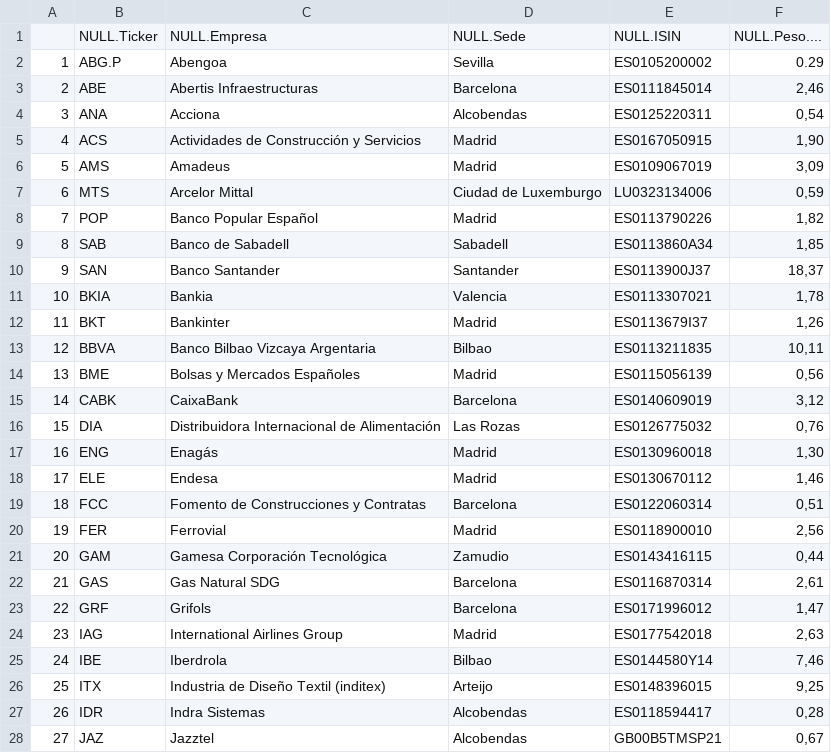
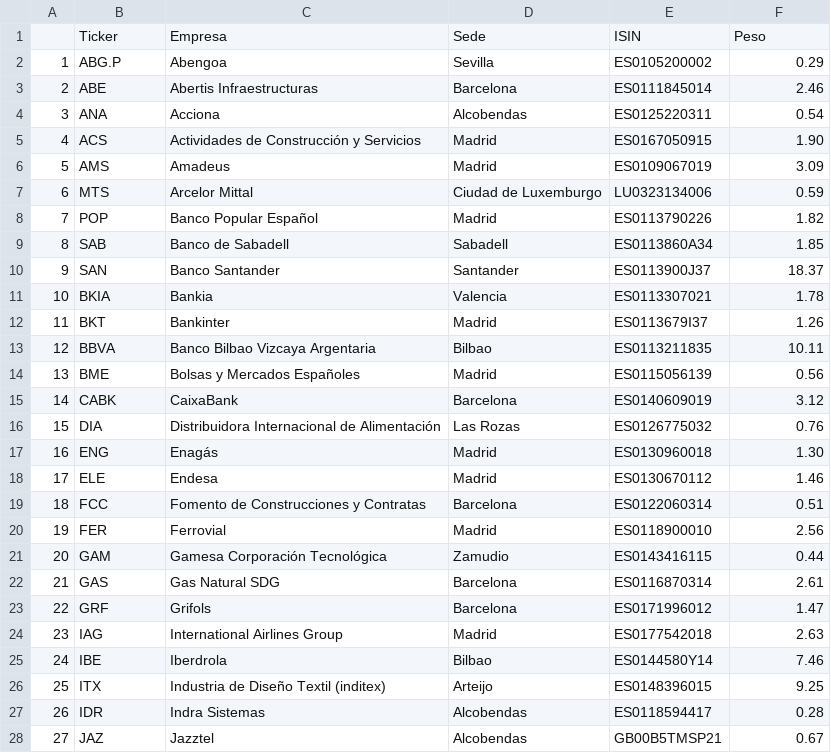
Before and after one commit to xavi783/data, a CSV file: ibex35/ibex35.csv, drawn as a sheet; only a part is shown; the diff covers the shown part only.

Commit message:
ibex35 0.0.2

```diff
--- a/ibex35/ibex35.csv
+++ b/ibex35/ibex35.csv
@@ -1,28 +1,28 @@
-"","NULL.Ticker","NULL.Empresa","NULL.Sede","NULL.ISIN","NULL.Peso...."
+"","Ticker","Empresa","Sede","ISIN","Peso"
 "1","ABG.P","Abengoa","Sevilla","ES0105200002","0.29"
-"2","ABE","Abertis Infraestructuras","Barcelona","ES0111845014","2,46"
-"3","ANA","Acciona","Alcobendas","ES0125220311","0,54"
-"4","ACS","Actividades de Construcción y Servicios","Madrid","ES0167050915","1,90"
-"5","AMS","Amadeus","Madrid","ES0109067019","3,09"
-"6","MTS","Arcelor Mittal","Ciudad de Luxemburgo","LU0323134006","0,59"
-"7","POP","Banco Popular Español","Madrid","ES0113790226","1,82"
-"8","SAB","Banco de Sabadell","Sabadell","ES0113860A34","1,85"
-"9","SAN","Banco Santander","Santander","ES0113900J37","18,37"
-"10","BKIA","Bankia","Valencia","ES0113307021","1,78"
-"11","BKT","Bankinter","Madrid","ES0113679I37","1,26"
-"12","BBVA","Banco Bilbao Vizcaya Argentaria","Bilbao","ES0113211835","10,11"
-"13","BME","Bolsas y Mercados Españoles","Madrid","ES0115056139","0,56"
-"14","CABK","CaixaBank","Barcelona","ES0140609019","3,12"
-"15","DIA","Distribuidora Internacional de Alimentación","Las Rozas","ES0126775032","0,76"
-"16","ENG","Enagás","Madrid","ES0130960018","1,30"
-"17","ELE","Endesa","Madrid","ES0130670112","1,46"
-"18","FCC","Fomento de Construcciones y Contratas","Barcelona","ES0122060314","0,51"
-"19","FER","Ferrovial","Madrid","ES0118900010","2,56"
-"20","GAM","Gamesa Corporación Tecnológica","Zamudio","ES0143416115","0,44"
-"21","GAS","Gas Natural SDG","Barcelona","ES0116870314","2,61"
-"22","GRF","Grifols","Barcelona","ES0171996012","1,47"
-"23","IAG","International Airlines Group","Madrid","ES0177542018","2,63"
-"24","IBE","Iberdrola","Bilbao","ES0144580Y14","7,46"
-"25","ITX","Industria de Diseño Textil (inditex)","Arteijo","ES0148396015","9,25"
-"26","IDR","Indra Sistemas","Alcobendas","ES0118594417","0,28"
-"27","JAZ","Jazztel","Alcobendas","GB00B5TMSP21","0,67"
+"2","ABE","Abertis Infraestructuras","Barcelona","ES0111845014","2.46"
+"3","ANA","Acciona","Alcobendas","ES0125220311","0.54"
+"4","ACS","Actividades de Construcción y Servicios","Madrid","ES0167050915","1.90"
+"5","AMS","Amadeus","Madrid","ES0109067019","3.09"
+"6","MTS","Arcelor Mittal","Ciudad de Luxemburgo","LU0323134006","0.59"
+"7","POP","Banco Popular Español","Madrid","ES0113790226","1.82"
+"8","SAB","Banco de Sabadell","Sabadell","ES0113860A34","1.85"
+"9","SAN","Banco Santander","Santander","ES0113900J37","18.37"
+"10","BKIA","Bankia","Valencia","ES0113307021","1.78"
+"11","BKT","Bankinter","Madrid","ES0113679I37","1.26"
+"12","BBVA","Banco Bilbao Vizcaya Argentaria","Bilbao","ES0113211835","10.11"
+"13","BME","Bolsas y Mercados Españoles","Madrid","ES0115056139","0.56"
+"14","CABK","CaixaBank","Barcelona","ES0140609019","3.12"
+"15","DIA","Distribuidora Internacional de Alimentación","Las Rozas","ES0126775032","0.76"
+"16","ENG","Enagás","Madrid","ES0130960018","1.30"
+"17","ELE","Endesa","Madrid","ES0130670112","1.46"
+"18","FCC","Fomento de Construcciones y Contratas","Barcelona","ES0122060314","0.51"
+"19","FER","Ferrovial","Madrid","ES0118900010","2.56"
+"20","GAM","Gamesa Corporación Tecnológica","Zamudio","ES0143416115","0.44"
+"21","GAS","Gas Natural SDG","Barcelona","ES0116870314","2.61"
+"22","GRF","Grifols","Barcelona","ES0171996012","1.47"
+"23","IAG","International Airlines Group","Madrid","ES0177542018","2.63"
+"24","IBE","Iberdrola","Bilbao","ES0144580Y14","7.46"
+"25","ITX","Industria de Diseño Textil (inditex)","Arteijo","ES0148396015","9.25"
+"26","IDR","Indra Sistemas","Alcobendas","ES0118594417","0.28"
+"27","JAZ","Jazztel","Alcobendas","GB00B5TMSP21","0.67"
```
Also changed, not shown: 8 edited cells elsewhere in this file.
